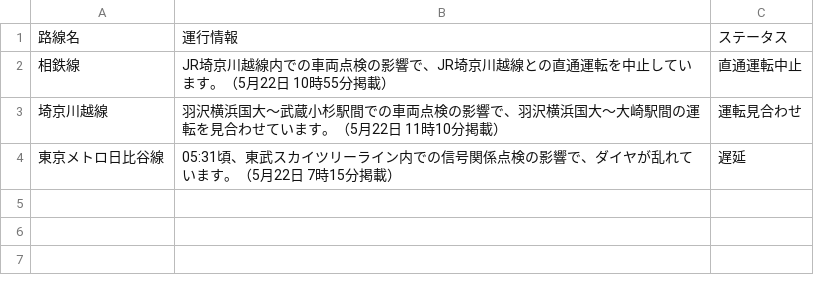
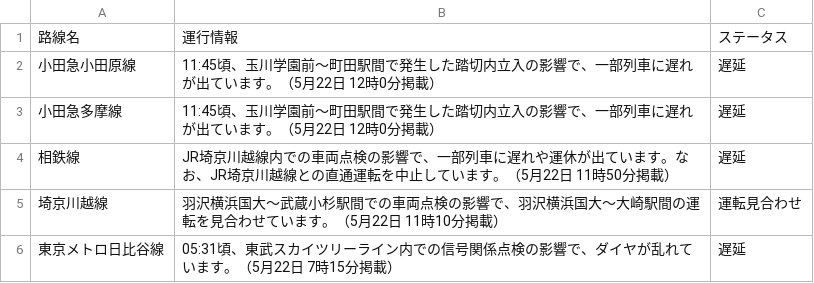
Before and after one commit to TakaoSenrioka/TrainViewHazama, a CSV file: public/result.csv, drawn as a sheet.

Commit message:
Auto update CSV files

```diff
--- a/public/result.csv
+++ b/public/result.csv
@@ -1,3 +1,5 @@
 路線名,運行情報,ステータス
-相鉄線,JR埼京川越線内での車両点検の影響で、JR埼京川越線との直通運転を中止しています。（5月22日 10時55分掲載）,直通運転中止
+小田急小田原線,11:45頃、玉川学園前〜町田駅間で発生した踏切内立入の影響で、一部列車に遅れが出ています。（5月22日 12時0分掲載）,遅延
+小田急多摩線,11:45頃、玉川学園前〜町田駅間で発生した踏切内立入の影響で、一部列車に遅れが出ています。（5月22日 12時0分掲載）,遅延
+相鉄線,JR埼京川越線内での車両点検の影響で、一部列車に遅れや運休が出ています。なお、JR埼京川越線との直通運転を中止しています。（5月22日 11時50分掲載）,遅延
 埼京川越線,羽沢横浜国大〜武蔵小杉駅間での車両点検の影響で、羽沢横浜国大〜大崎駅間の運転を見合わせています。（5月22日 11時10分掲載）,運転見合わせ
```
